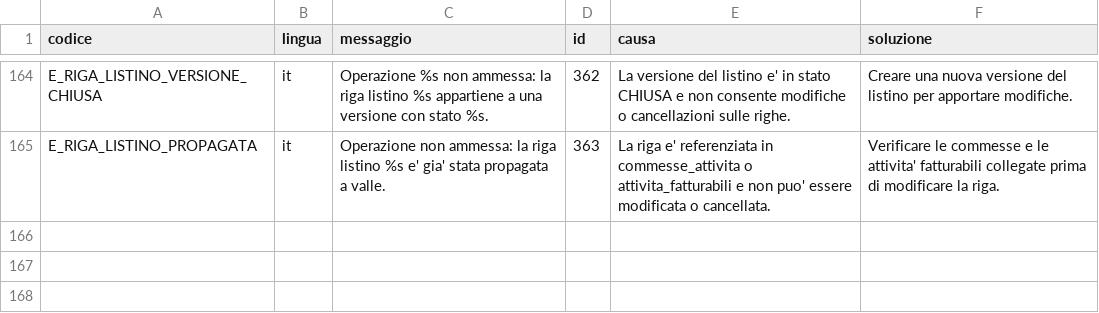
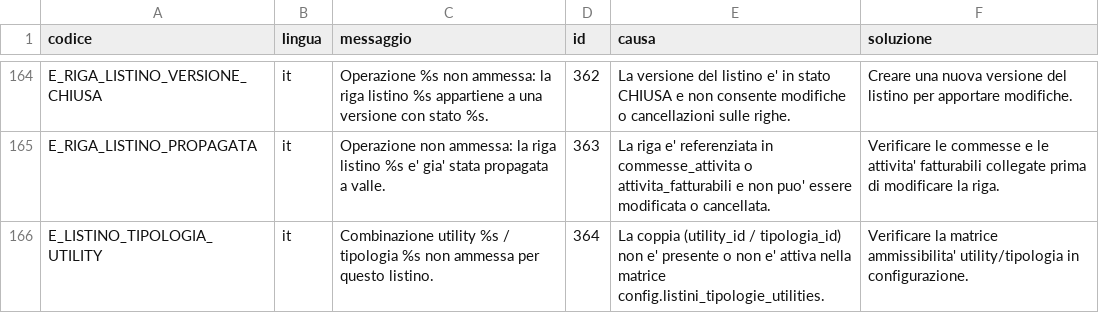
Before and after one commit to Tito-it/ZeroErp, a CSV file: db/changelog/migrations_v2/80_data/sql/config/messaggi_errore.csv, drawn as a sheet; only a part is shown, gaps mark what is left out; the diff names each change by its address in the sheet, - before the commit and + after, or states it on an @@ line.

Commit message:
Aggiunto tabelle tipologia/listo e matrice tipologia?utilities. Aggiornato listii per avere la tipologia . aggiornato ladocumentazione .

```diff
--- a/db/changelog/migrations_v2/80_data/sql/config/messaggi_errore.csv
+++ b/db/changelog/migrations_v2/80_data/sql/config/messaggi_errore.csv
+row 166: E_LISTINO_TIPOLOGIA_UTILITY | it | Combinazione utility %s / tipologia %s non ammessa per questo listino. | 364 | La coppia (utility_id / tipologia_id) non e' presente o non e' attiva nella matrice config.listini_tipologie_utilities. | Verificare la matrice ammissibilita' utility/tipologia in configurazione.
```
Also changed, not shown: 25 other files.
